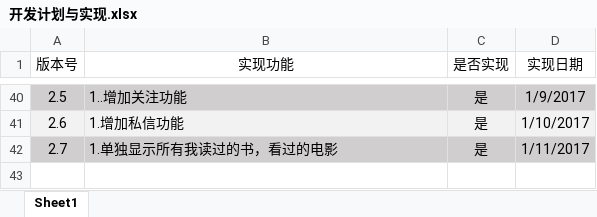
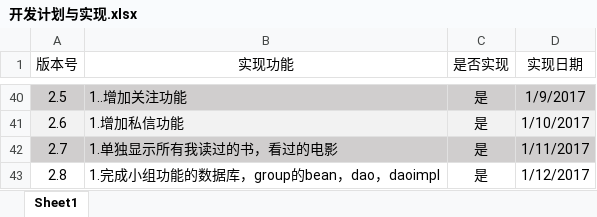
Before and after one commit to Zihao-Liu/MyWeb, an Excel workbook: 开发计划与实现.xlsx, sheet Sheet1, drawn as a sheet; only a part is shown, gaps mark what is left out; values as stored, in another font and other column widths than the file's, no borders; the diff names each change by its address in the sheet, - before the commit and + after, or states it on an @@ line.

```diff
--- a/开发计划与实现.xlsx (sheet Sheet1)
+++ b/开发计划与实现.xlsx (sheet Sheet1)
+row 43: 2.8 | 1.完成小组功能的数据库，group的bean，dao，daoimpl | 是 | 1/12/2017
```
Also changed, not shown: 数据库逻辑结构设计.xlsx, 19 other files.
